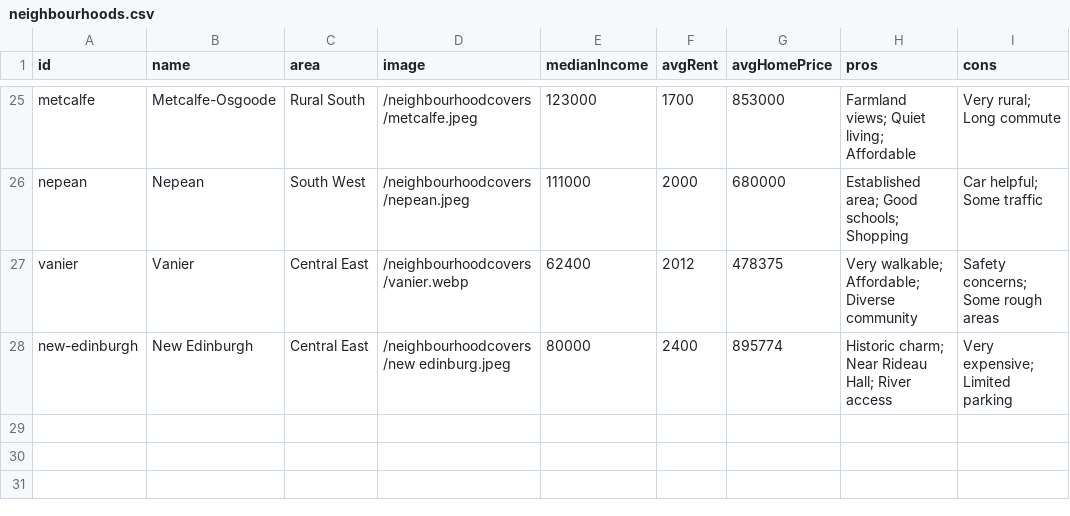
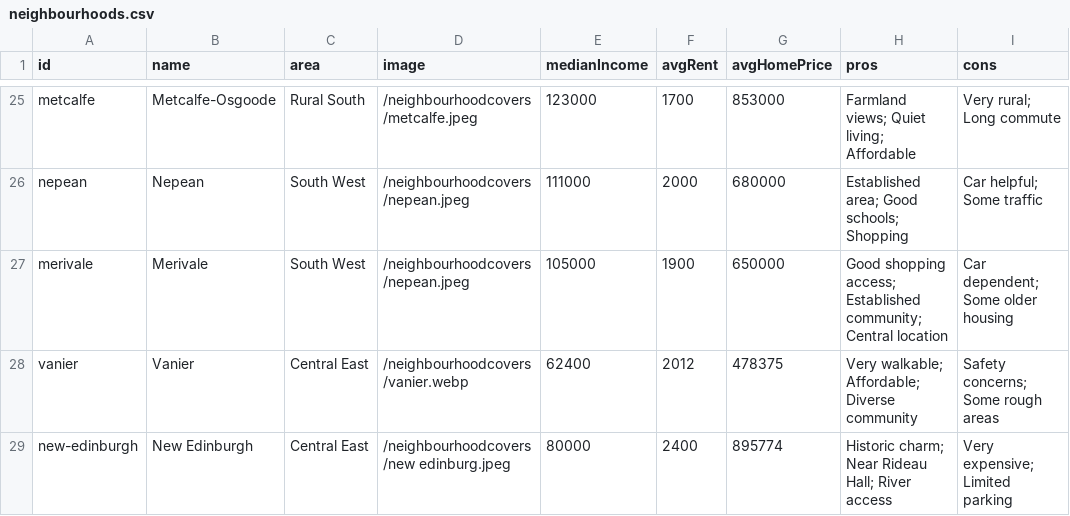
Before and after one commit to jaddoescad/ottawaneighbourhoods, a CSV file: src/data/csv/neighbourhoods.csv, drawn as a sheet; only a part is shown, gaps mark what is left out; the diff names each change by its address in the sheet, - before the commit and + after, or states it on an @@ line.

Commit message:
Add Merivale neighbourhood data: include demographic, home price, rent, and walk score information. Update existing neighbourhood details for Kanata, Stittsville, and Nepean. Adjust overall and category scores in JSON data to reflect new metrics.

```diff
--- a/src/data/csv/neighbourhoods.csv
+++ b/src/data/csv/neighbourhoods.csv
+row 27: merivale | Merivale | South West | /neighbourhoodcovers/nepean.jpeg | 105000 | 1900 | 650000 | Good shopping access; Established community; Central location | Car dependent; Some older housing
```
Also changed, not shown: src/data/csv/age_demographics.csv, src/data/csv/home_prices.csv, 5 other files.
